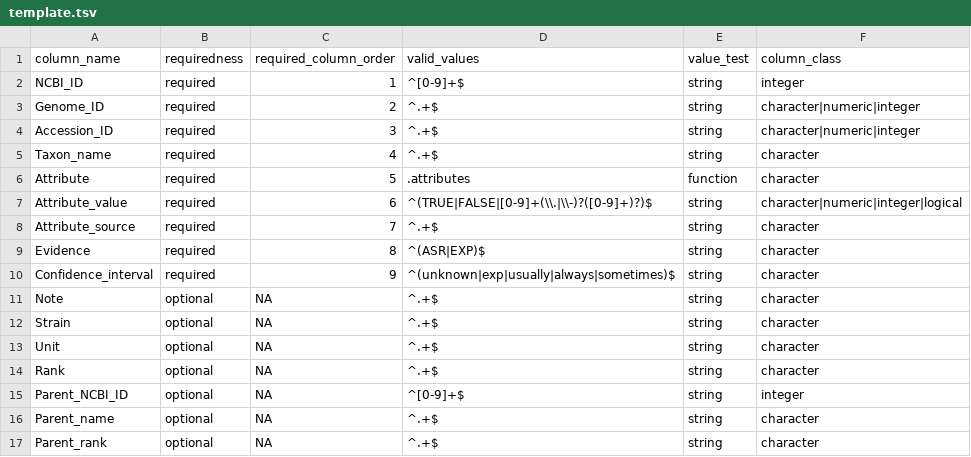
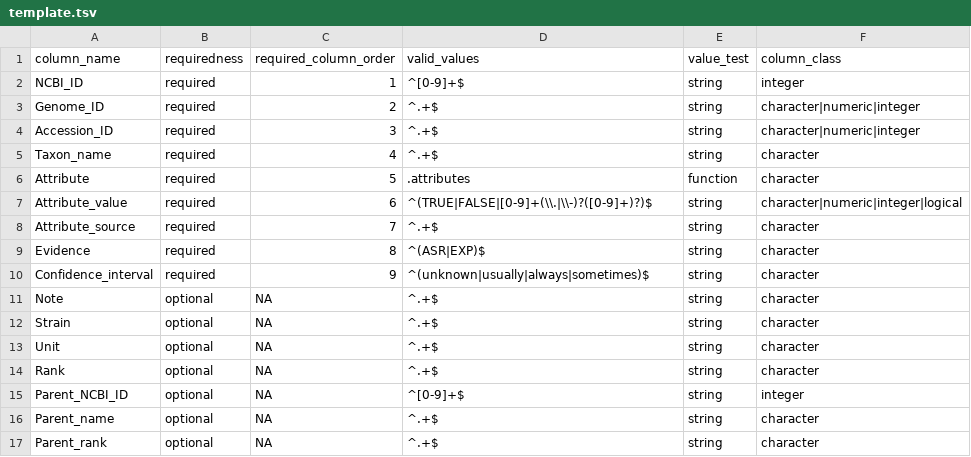
Before and after one commit to waldronlab/bugphyzz, a TSV file: inst/extdata/template.tsv, drawn as a sheet.

Commit message:
Removed exp from confidence interval column in template file since it's not a valid value for that column.

```diff
--- a/inst/extdata/template.tsv
+++ b/inst/extdata/template.tsv
@@ -9,3 +9,3 @@ Attribute_source	required	7	^.+$	string	character
 Evidence	required	8	^(ASR|EXP)$	string	character
-Confidence_interval	required	9	^(unknown|exp|usually|always|sometimes)$	string	character
+Confidence_interval	required	9	^(unknown|usually|always|sometimes)$	string	character
 Note	optional	NA	^.+$	string	character
```
